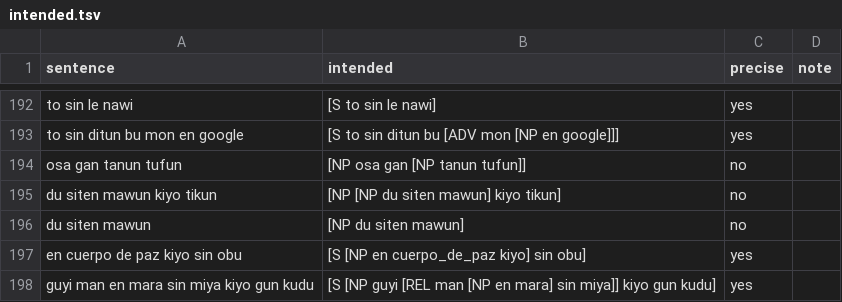
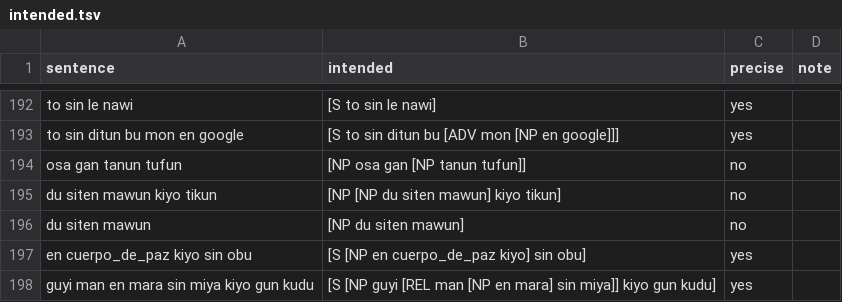
Before and after one commit to LilijoySkyseeker/apu-pi-we, a TSV file: grammar/intended.tsv, drawn as a sheet; only a part is shown, gaps mark what is left out.

```diff
--- a/grammar/intended.tsv
+++ b/grammar/intended.tsv
@@ -196,3 +196,3 @@ du siten mawun kiyo tikun	[NP [NP du siten mawun] kiyo tikun]	no
 du siten mawun	[NP du siten mawun]	no	
-en cuerpo de paz kiyo sin obu	[S [NP en cuerpo_de_paz kiyo] sin obu]	yes	
+en cuerpo_de_paz kiyo sin obu	[S [NP en cuerpo_de_paz kiyo] sin obu]	yes	
 guyi man en mara sin miya kiyo gun kudu	[S [NP guyi [REL man [NP en mara] sin miya]] kiyo gun kudu]	yes	
```
